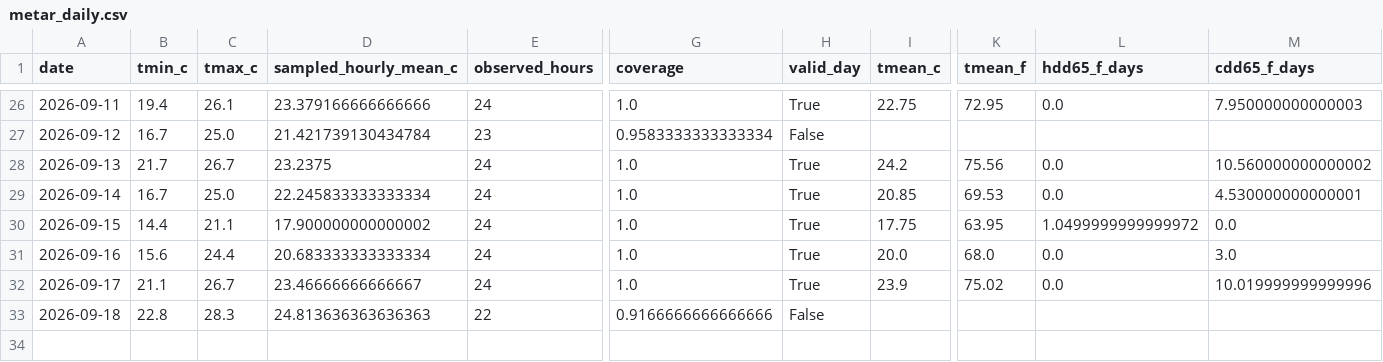
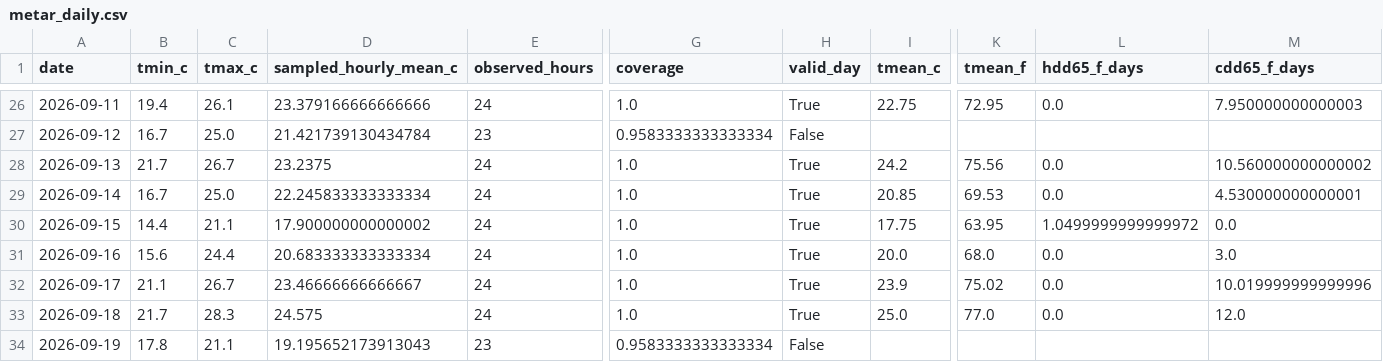
Before and after one commit to xuxingcheng/weather-derivatives-portfolio, a CSV file: data/processed/metar_daily.csv, drawn as a sheet; only a part is shown, gaps mark what is left out; rows hold the shown columns only; the diff names each change by its address in the sheet, - before the commit and + after, or states it on an @@ line.

Commit message:
Update weather derivative analysis and supporting data

```diff
--- a/data/processed/metar_daily.csv
+++ b/data/processed/metar_daily.csv
-B33 (tmin_c): 22.8
+B33 (tmin_c): 21.7
-D33 (sampled_hourly_mean_c): 24.813636363636363
+D33 (sampled_hourly_mean_c): 24.575
-E33 (observed_hours): 22
+E33 (observed_hours): 24
-G33 (coverage): 0.9166666666666666
+G33 (coverage): 1.0
-H33 (valid_day): False
+H33 (valid_day): True
-I33 (tmean_c): (empty)
+I33 (tmean_c): 25.0
-K33 (tmean_f): (empty)
+K33 (tmean_f): 77.0
-L33 (hdd65_f_days): (empty)
+L33 (hdd65_f_days): 0.0
-M33 (cdd65_f_days): (empty)
+M33 (cdd65_f_days): 12.0
+row 34: 2026-09-19 | 17.8 | 21.1 | 19.195652173913043 | 23 | 0.9583333333333334 | False
```
Also changed, not shown: data/processed/daily_comparison.csv, data/processed/ghcn_daily.csv, 56 other files.
